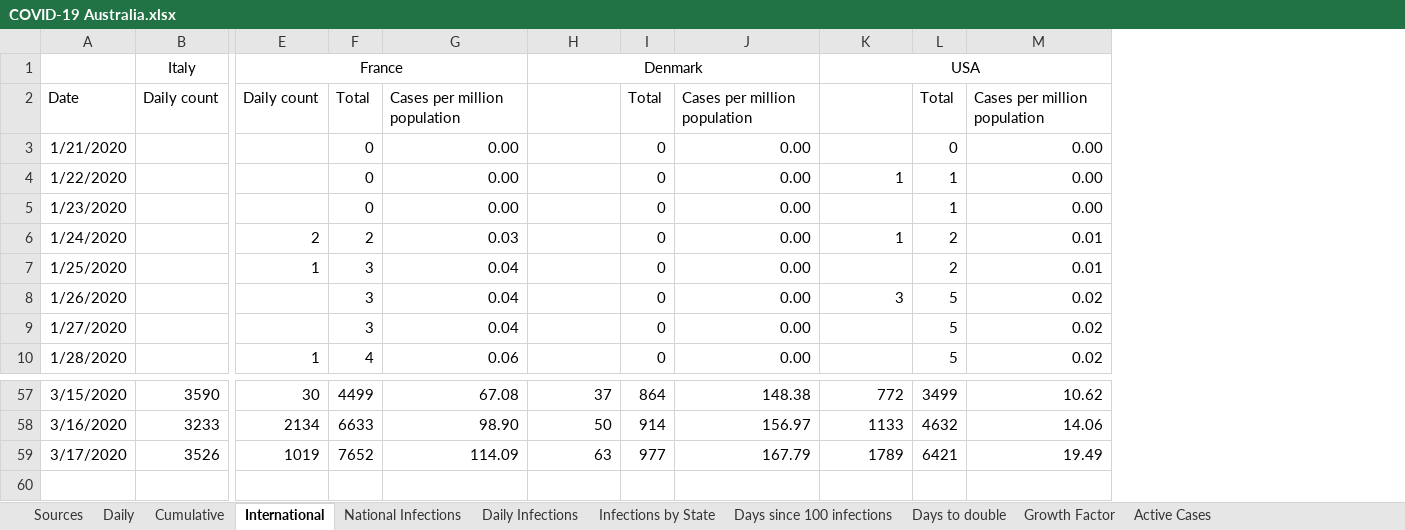
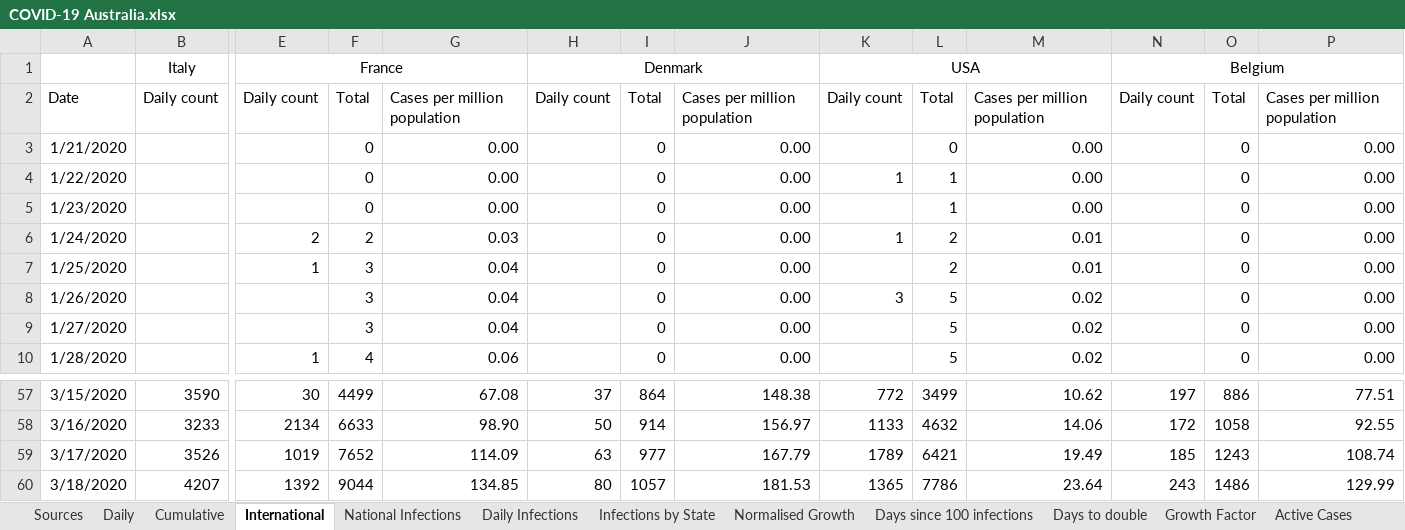
Before and after one commit to MarcusP-P/AusCovid-19, an Excel workbook: COVID-19 Australia.xlsx, sheet International, drawn as a sheet; only a part is shown, gaps mark what is left out; values as stored, in another font and other column widths than the file's, no borders; rows hold the shown columns only; the diff names each change by its address in the sheet, - before the commit and + after, or states it on an @@ line.

Commit message:
19-03-2020 R1
Update data for today
Create a graph showing cases from when a state hits 20 cases
Fix typo on Configuration tab
Add Belgium international

```diff
--- a/COVID-19 Australia.xlsx (sheet International)
+++ b/COVID-19 Australia.xlsx (sheet International)
+sheet tab: Normalised Growth
+column N, rows 1-2: Belgium | Daily count; rows 57-59: 197 | 172 | 185
+column O, rows 2-10: Total | 0 | 0 | 0 | 0 | 0 | 0 | 0 | 0; rows 57-59: 886 | 1058 | 1243
+column P, rows 2-10: Cases per million population | 0.00 | 0.00 | 0.00 | 0.00 | 0.00 | 0.00 | 0.00 | 0.00; rows 57-59: 77.51 | 92.55 | 108.74
-H2: (empty)
+H2: Daily count
-K2: (empty)
+K2: Daily count
+row 60: 3/18/2020 | 4207 | 1392 | 9044 | 134.85 | 80 | 1057 | 181.53 | 1365 | 7786 | 23.64 | 243 | 1486 | 129.99
```
Also changed, not shown: sheet Cumulative, sheet Daily, sheet Changelog, sheet Configuration, other sheet tabs, formulas that keep their value, charts or pictures.
